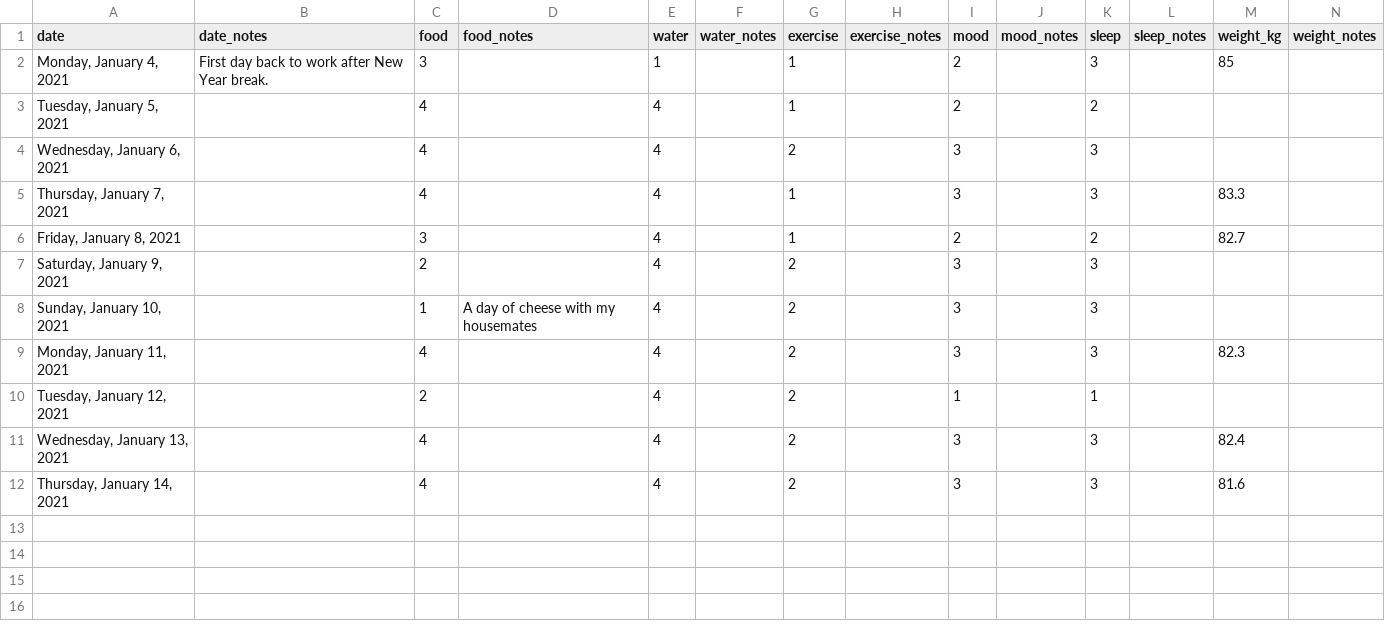
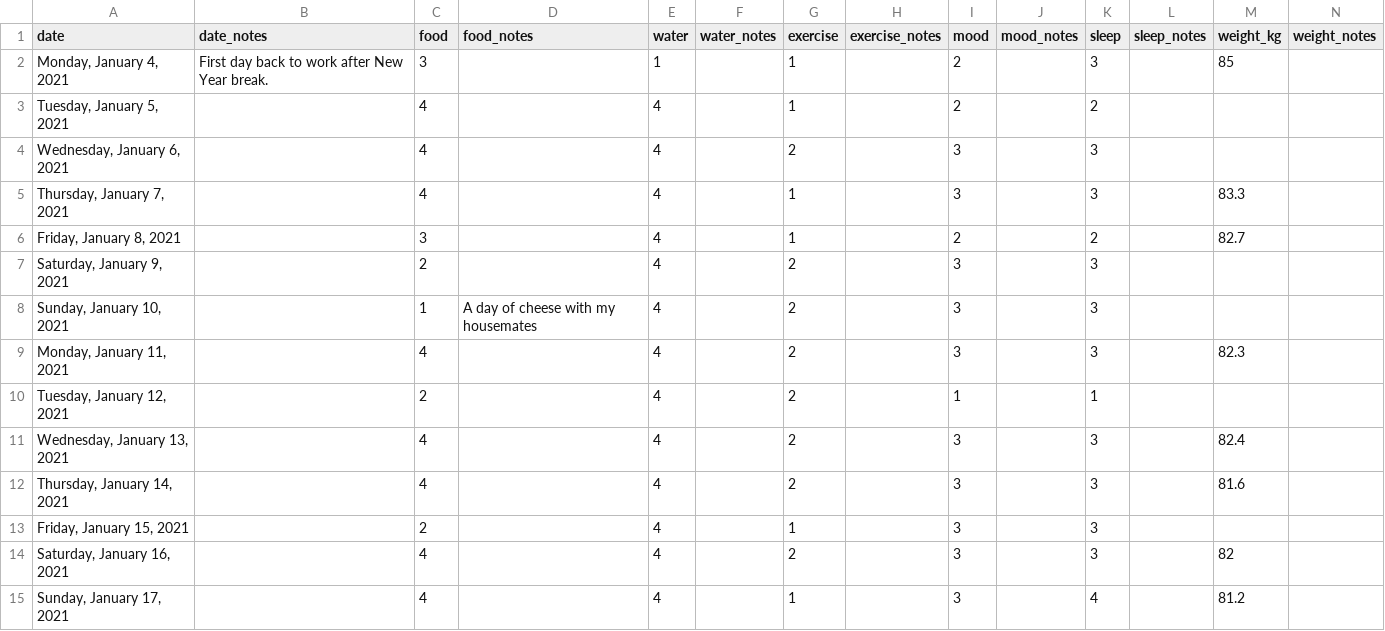
Before and after one commit to neil-oliver/Health-Tracker, a CSV file: health_tracker.csv, drawn as a sheet.

Commit message:
Update health_tracker.csv

```diff
--- a/health_tracker.csv
+++ b/health_tracker.csv
@@ -12 +12,4 @@
 "Thursday, January 14, 2021",,4,,4,,2,,3,,3,,81.6,
+"Friday, January 15, 2021",,2,,4,,1,,3,,3,,,
+"Saturday, January 16, 2021",,4,,4,,2,,3,,3,,82,
+"Sunday, January 17, 2021",,4,,4,,1,,3,,4,,81.2,
```
